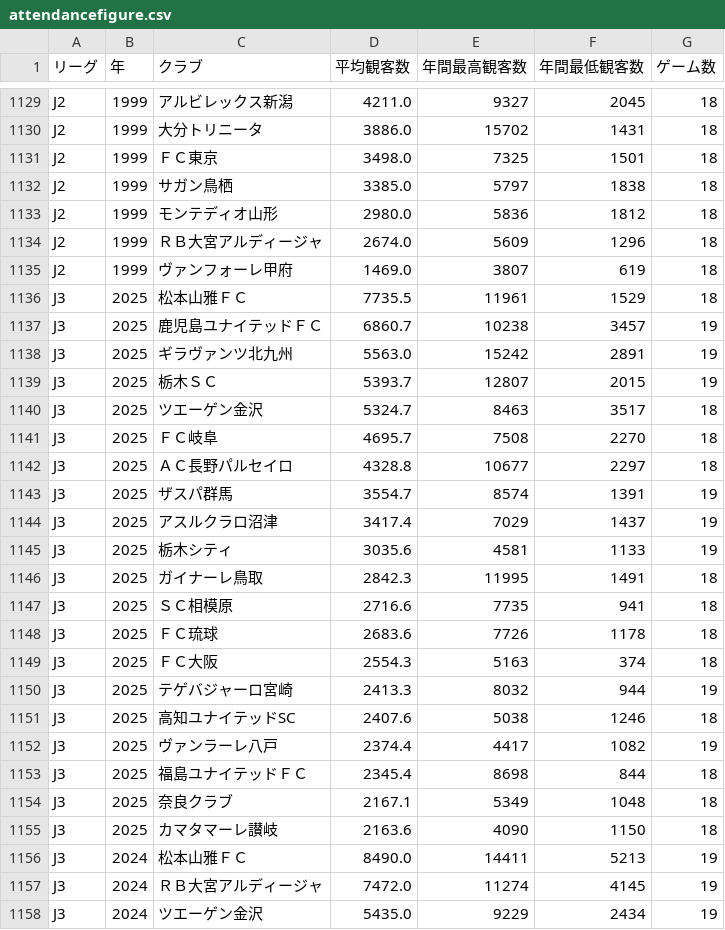
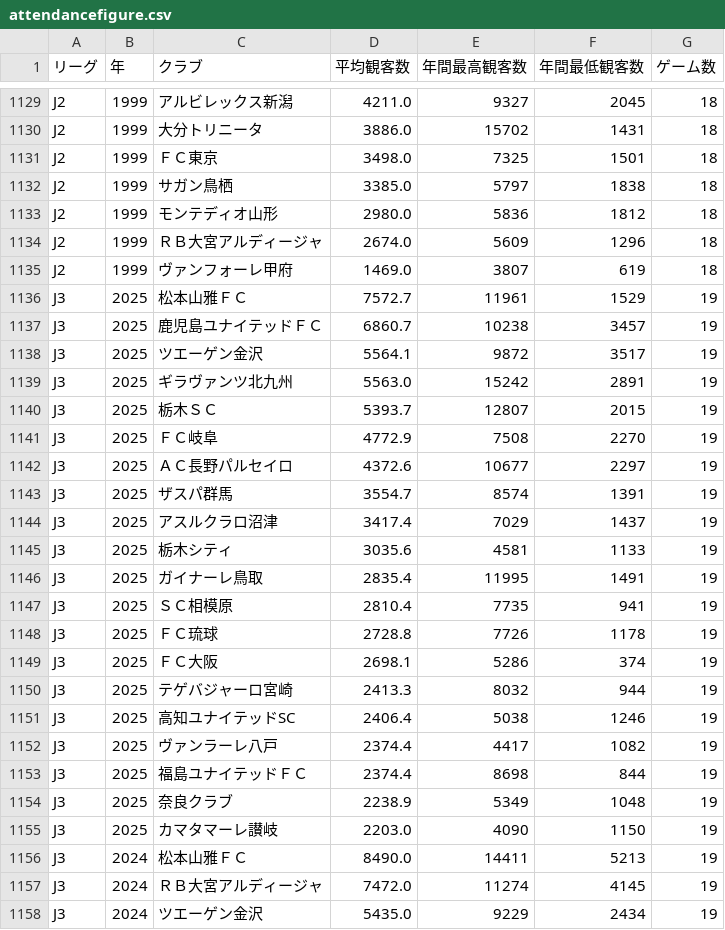
Before and after one commit to jleague-big-club/jleague-big-club, a CSV file: data/attendancefigure.csv, drawn as a sheet; only a part is shown, gaps mark what is left out; the diff covers the shown part only.

```diff
--- a/data/attendancefigure.csv
+++ b/data/attendancefigure.csv
@@ -1135,9 +1135,9 @@ J2,1999,ＲＢ大宮アルディージャ,2674.0,5609,1296,18
 J2,1999,ヴァンフォーレ甲府,1469.0,3807,619,18
-J3,2025,松本山雅ＦＣ,7735.5,11961,1529,18
+J3,2025,松本山雅ＦＣ,7572.7,11961,1529,19
 J3,2025,鹿児島ユナイテッドＦＣ,6860.7,10238,3457,19
+J3,2025,ツエーゲン金沢,5564.1,9872,3517,19
 J3,2025,ギラヴァンツ北九州,5563.0,15242,2891,19
 J3,2025,栃木ＳＣ,5393.7,12807,2015,19
-J3,2025,ツエーゲン金沢,5324.7,8463,3517,18
-J3,2025,ＦＣ岐阜,4695.7,7508,2270,18
-J3,2025,ＡＣ長野パルセイロ,4328.8,10677,2297,18
+J3,2025,ＦＣ岐阜,4772.9,7508,2270,19
+J3,2025,ＡＣ長野パルセイロ,4372.6,10677,2297,19
 J3,2025,ザスパ群馬,3554.7,8574,1391,19
@@ -1145,12 +1145,12 @@ J3,2025,アスルクラロ沼津,3417.4,7029,1437,19
 J3,2025,栃木シティ,3035.6,4581,1133,19
-J3,2025,ガイナーレ鳥取,2842.3,11995,1491,18
-J3,2025,ＳＣ相模原,2716.6,7735,941,18
-J3,2025,ＦＣ琉球,2683.6,7726,1178,18
-J3,2025,ＦＣ大阪,2554.3,5163,374,18
+J3,2025,ガイナーレ鳥取,2835.4,11995,1491,19
+J3,2025,ＳＣ相模原,2810.4,7735,941,19
+J3,2025,ＦＣ琉球,2728.8,7726,1178,19
+J3,2025,ＦＣ大阪,2698.1,5286,374,19
 J3,2025,テゲバジャーロ宮崎,2413.3,8032,944,19
-J3,2025,高知ユナイテッドSC,2407.6,5038,1246,18
+J3,2025,高知ユナイテッドSC,2406.4,5038,1246,19
 J3,2025,ヴァンラーレ八戸,2374.4,4417,1082,19
-J3,2025,福島ユナイテッドＦＣ,2345.4,8698,844,18
-J3,2025,奈良クラブ,2167.1,5349,1048,18
-J3,2025,カマタマーレ讃岐,2163.6,4090,1150,18
+J3,2025,福島ユナイテッドＦＣ,2374.4,8698,844,19
+J3,2025,奈良クラブ,2238.9,5349,1048,19
+J3,2025,カマタマーレ讃岐,2203.0,4090,1150,19
 J3,2024,松本山雅ＦＣ,8490.0,14411,5213,19
```
Also changed, not shown: 25 edited cells elsewhere in this file, data/5league-rankings.csv, data/j1rank.csv, 10 other files.
